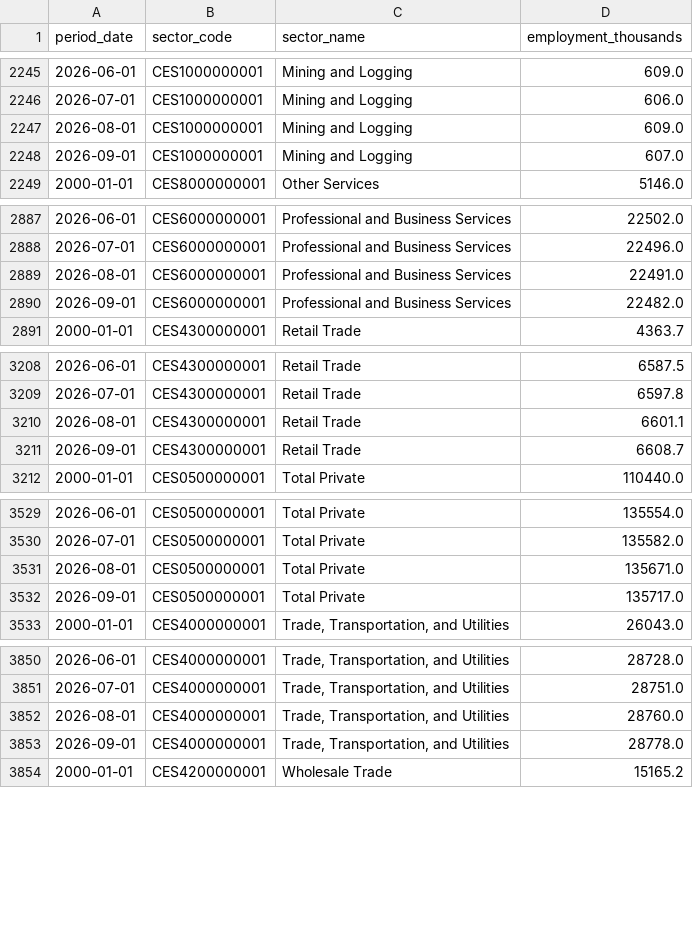
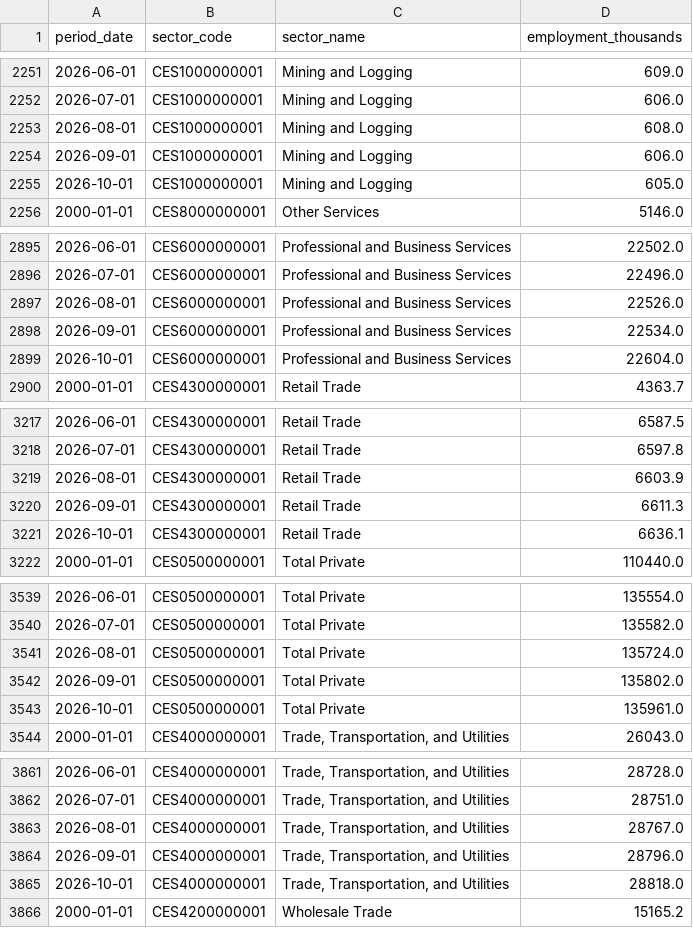
Before and after one commit to Mayeni97/jobs-vs-wallstreet, a CSV file: bls_ces_supersectors.csv, drawn as a sheet; only a part is shown, gaps mark what is left out; the diff covers the shown part only.

```diff
--- a/bls_ces_supersectors.csv
+++ b/bls_ces_supersectors.csv
@@ -2246,4 +2252,5 @@ period_date,sector_code,sector_name,employment_thousands
 2026-07-01,CES1000000001,Mining and Logging,606.0
-2026-08-01,CES1000000001,Mining and Logging,609.0
-2026-09-01,CES1000000001,Mining and Logging,607.0
+2026-08-01,CES1000000001,Mining and Logging,608.0
+2026-09-01,CES1000000001,Mining and Logging,606.0
+2026-10-01,CES1000000001,Mining and Logging,605.0
 2000-01-01,CES8000000001,Other Services,5146.0
@@ -2888,4 +2896,5 @@ period_date,sector_code,sector_name,employment_thousands
 2026-07-01,CES6000000001,Professional and Business Services,22496.0
-2026-08-01,CES6000000001,Professional and Business Services,22491.0
-2026-09-01,CES6000000001,Professional and Business Services,22482.0
+2026-08-01,CES6000000001,Professional and Business Services,22526.0
+2026-09-01,CES6000000001,Professional and Business Services,22534.0
+2026-10-01,CES6000000001,Professional and Business Services,22604.0
 2000-01-01,CES4300000001,Retail Trade,4363.7
@@ -3209,4 +3218,5 @@ period_date,sector_code,sector_name,employment_thousands
 2026-07-01,CES4300000001,Retail Trade,6597.8
-2026-08-01,CES4300000001,Retail Trade,6601.1
-2026-09-01,CES4300000001,Retail Trade,6608.7
+2026-08-01,CES4300000001,Retail Trade,6603.9
+2026-09-01,CES4300000001,Retail Trade,6611.3
+2026-10-01,CES4300000001,Retail Trade,6636.1
 2000-01-01,CES0500000001,Total Private,110440.0
@@ -3530,4 +3540,5 @@ period_date,sector_code,sector_name,employment_thousands
 2026-07-01,CES0500000001,Total Private,135582.0
-2026-08-01,CES0500000001,Total Private,135671.0
-2026-09-01,CES0500000001,Total Private,135717.0
+2026-08-01,CES0500000001,Total Private,135724.0
+2026-09-01,CES0500000001,Total Private,135802.0
+2026-10-01,CES0500000001,Total Private,135961.0
 2000-01-01,CES4000000001,"Trade, Transportation, and Utilities",26043.0
@@ -3851,4 +3862,5 @@ period_date,sector_code,sector_name,employment_thousands
 2026-07-01,CES4000000001,"Trade, Transportation, and Utilities",28751.0
-2026-08-01,CES4000000001,"Trade, Transportation, and Utilities",28760.0
-2026-09-01,CES4000000001,"Trade, Transportation, and Utilities",28778.0
+2026-08-01,CES4000000001,"Trade, Transportation, and Utilities",28767.0
+2026-09-01,CES4000000001,"Trade, Transportation, and Utilities",28796.0
+2026-10-01,CES4000000001,"Trade, Transportation, and Utilities",28818.0
 2000-01-01,CES4200000001,Wholesale Trade,15165.2
```
Also changed, not shown: 8 added rows and 14 edited cells elsewhere in this file.
